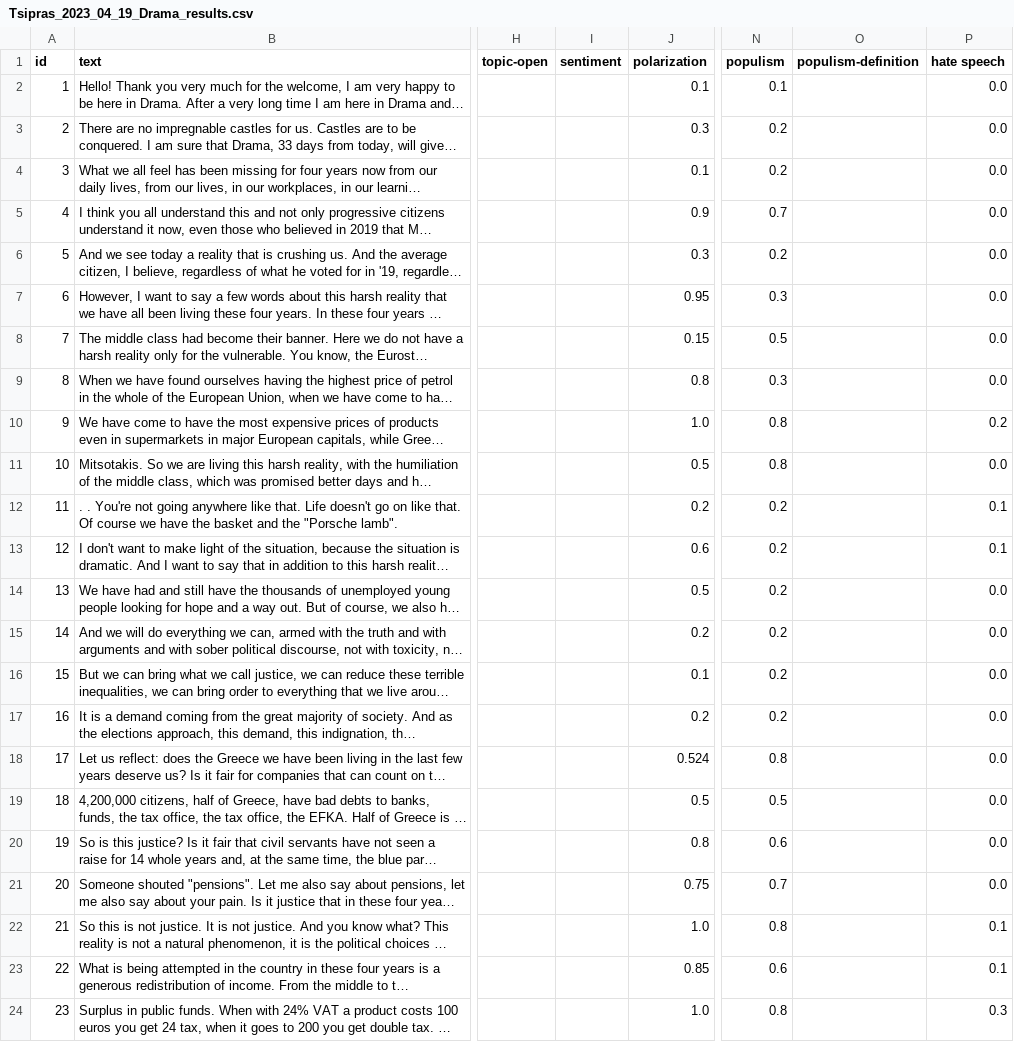
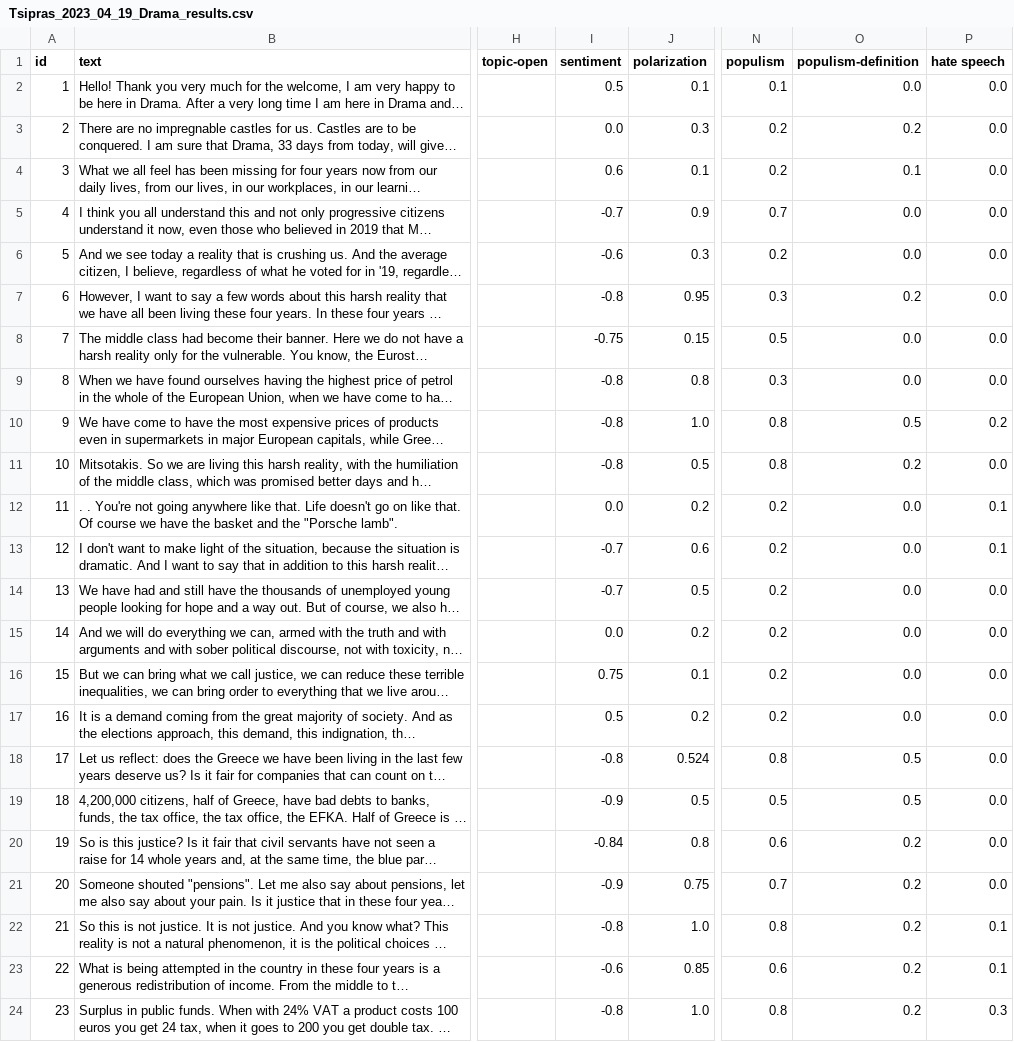
Before and after one commit to Datalab-AUTH/imedd-political-speech-data-test-clone, a CSV file: temp_csv_results/Tsipras_2023_04_19_Drama_results.csv, drawn as a sheet; only a part is shown, gaps mark what is left out; long unchanged cells end in …; the diff covers the shown part only; the diff names each change by its address in the sheet, - before the commit and + after, or states it on an @@ line.

Commit message:
updated csv results for sentiment/populism

```diff
--- a/temp_csv_results/Tsipras_2023_04_19_Drama_results.csv
+++ b/temp_csv_results/Tsipras_2023_04_19_Drama_results.csv
-I2 (sentiment): (empty)
+I2 (sentiment): 0.5
-O2 (populism-definition): (empty)
+O2 (populism-definition): 0.0
-I3 (sentiment): (empty)
+I3 (sentiment): 0.0
-O3 (populism-definition): (empty)
+O3 (populism-definition): 0.2
-I4 (sentiment): (empty)
+I4 (sentiment): 0.6
-O4 (populism-definition): (empty)
+O4 (populism-definition): 0.1
-I5 (sentiment): (empty)
+I5 (sentiment): -0.7
-O5:O6 (populism-definition): (empty)
+O5:O6 (populism-definition): 0.0
-I6 (sentiment): (empty)
+I6 (sentiment): -0.6
-I7 (sentiment): (empty)
+I7 (sentiment): -0.8
-O7 (populism-definition): (empty)
+O7 (populism-definition): 0.2
-I8 (sentiment): (empty)
+I8 (sentiment): -0.75
-O8:O9 (populism-definition): (empty)
+O8:O9 (populism-definition): 0.0
-I9:I11 (sentiment): (empty)
+I9:I11 (sentiment): -0.8
-O10 (populism-definition): (empty)
+O10 (populism-definition): 0.5
-O11 (populism-definition): (empty)
+O11 (populism-definition): 0.2
-I12 (sentiment): (empty)
+I12 (sentiment): 0.0
-O12:O17 (populism-definition): (empty)
+O12:O17 (populism-definition): 0.0
-I13:I14 (sentiment): (empty)
+I13:I14 (sentiment): -0.7
-I15 (sentiment): (empty)
+I15 (sentiment): 0.0
-I16 (sentiment): (empty)
+I16 (sentiment): 0.75
-I17 (sentiment): (empty)
+I17 (sentiment): 0.5
-I18 (sentiment): (empty)
+I18 (sentiment): -0.8
-O18:O19 (populism-definition): (empty)
+O18:O19 (populism-definition): 0.5
-I19 (sentiment): (empty)
+I19 (sentiment): -0.9
-I20 (sentiment): (empty)
+I20 (sentiment): -0.84
-O20:O24 (populism-definition): (empty)
+O20:O24 (populism-definition): 0.2
-I21 (sentiment): (empty)
+I21 (sentiment): -0.9
-I22 (sentiment): (empty)
+I22 (sentiment): -0.8
-I23 (sentiment): (empty)
+I23 (sentiment): -0.6
-I24 (sentiment): (empty)
+I24 (sentiment): -0.8
```
Also changed, not shown: 142 edited cells elsewhere in this file, temp_csv_results/Mitsotakis_2023_04_21_Megalopoli_results.csv, temp_csv_results/Mitsotakis_2023_04_22_Chania_results.csv.
